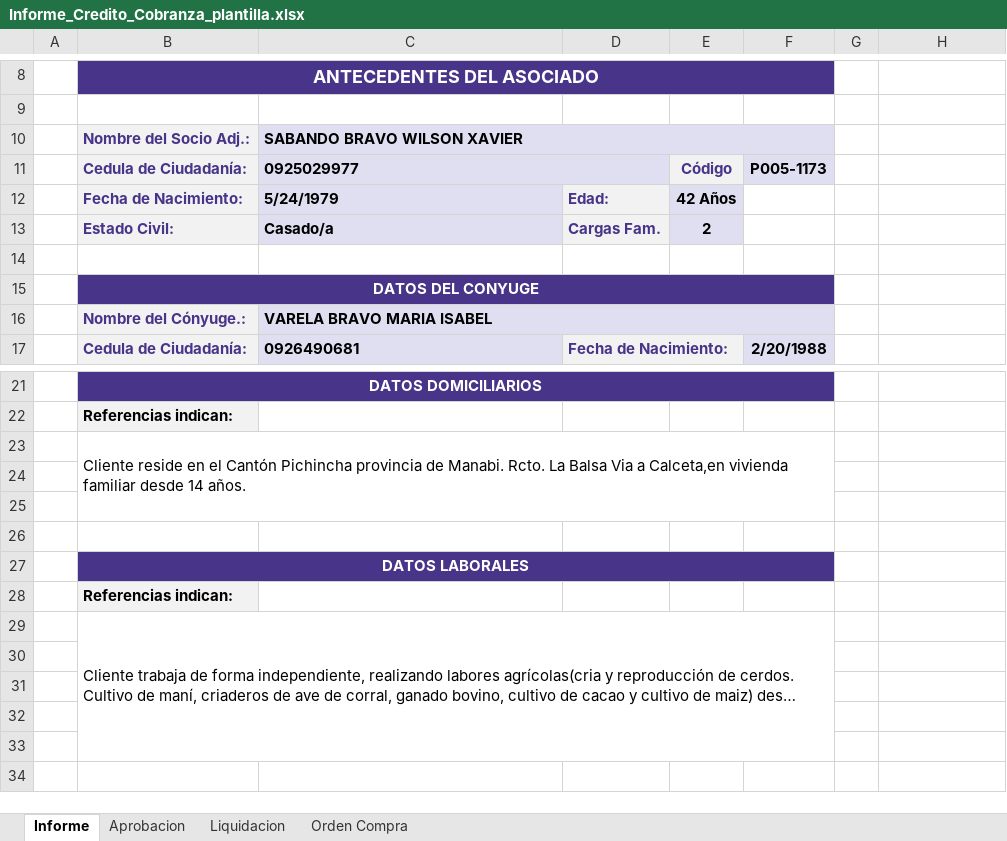
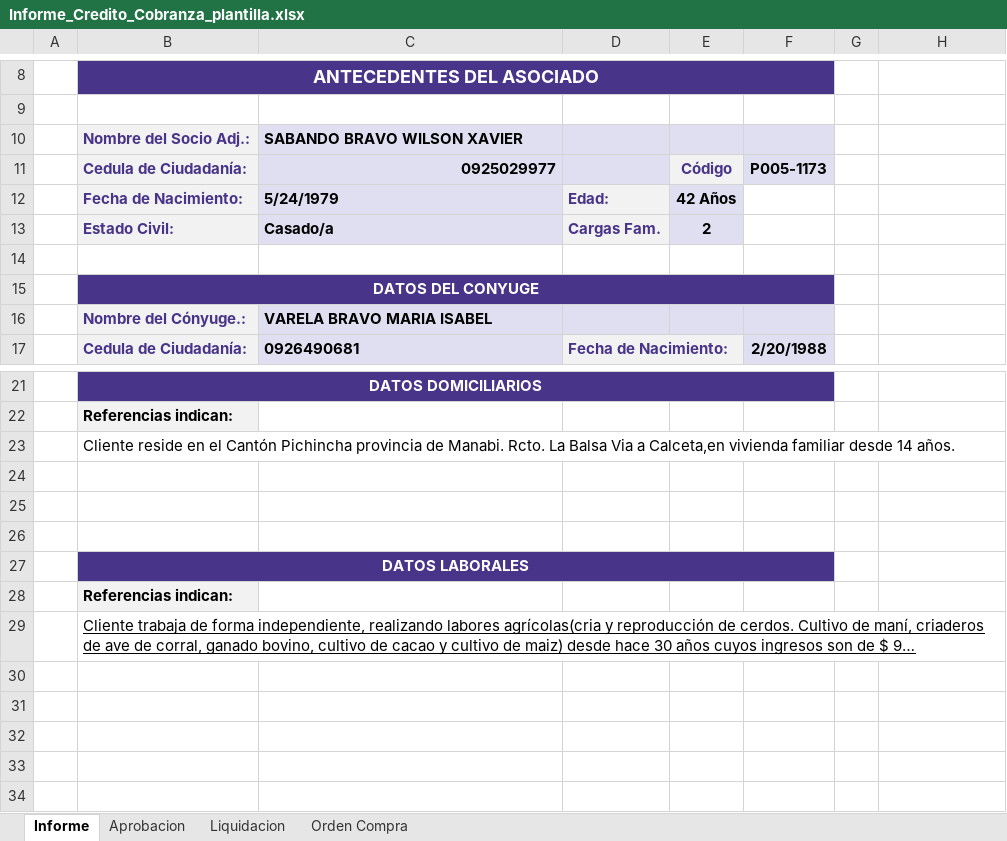
Before and after one commit to aigiler/promoautoecuador, an Excel workbook: gzl_reporte/report/Informe_Credito_Cobranza_plantilla.xlsx, sheet Informe, drawn as a sheet; only a part is shown, gaps mark what is left out; long unchanged cells end in …; values as stored, in another font and other column widths than the file's, no borders; charts and pictures not drawn; the diff names each change by its address in the sheet, - before the commit and + after, or states it on an @@ line.

Commit message:
Update Informe_Credito_Cobranza_plantilla.xlsx

```diff
--- a/gzl_reporte/report/Informe_Credito_Cobranza_plantilla.xlsx (sheet Informe)
+++ b/gzl_reporte/report/Informe_Credito_Cobranza_plantilla.xlsx (sheet Informe)
-C10:F10 merged
-C11 alignment: left
+C11 alignment: right
-C11:D11 merged
-C16:F16 merged
-B23:F25 merged
-B29 underline: off
+B29 underline: on
-B29:F33 merged
```
